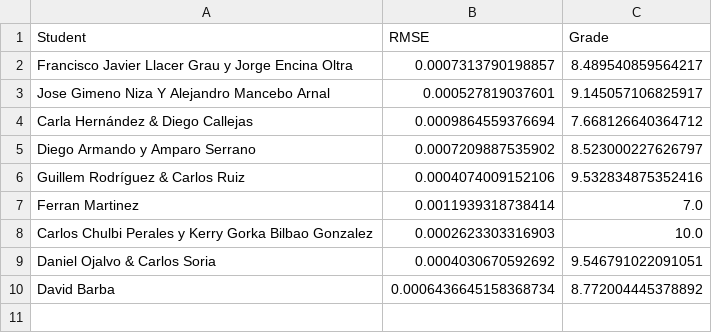
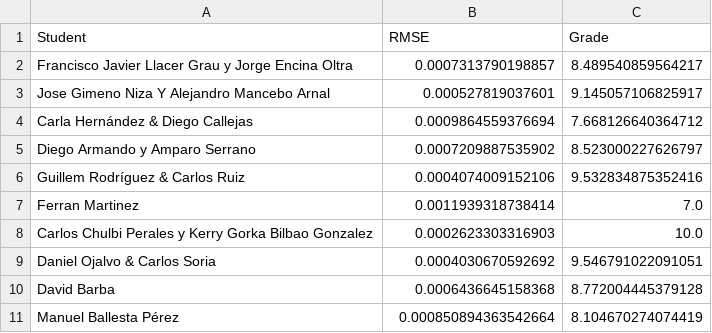
Before and after one commit to vignoni/mec-prac5, a CSV file: results.csv, drawn as a sheet.

Commit message:
New result: Manuel Ballesta Pérez

```diff
--- a/results.csv
+++ b/results.csv
@@ -9,2 +9,3 @@ Carlos Chulbi Perales y Kerry Gorka Bilbao Gonzalez,0.0002623303316903,10.0
 Daniel Ojalvo & Carlos Soria,0.0004030670592692,9.546791022091051
-David Barba,0.0006436645158368734,8.772004445378892
+David Barba,0.0006436645158368,8.772004445379128
+Manuel Ballesta Pérez,0.000850894363542664,8.104670274074419
```
Also changed, not shown: 1 other file.
